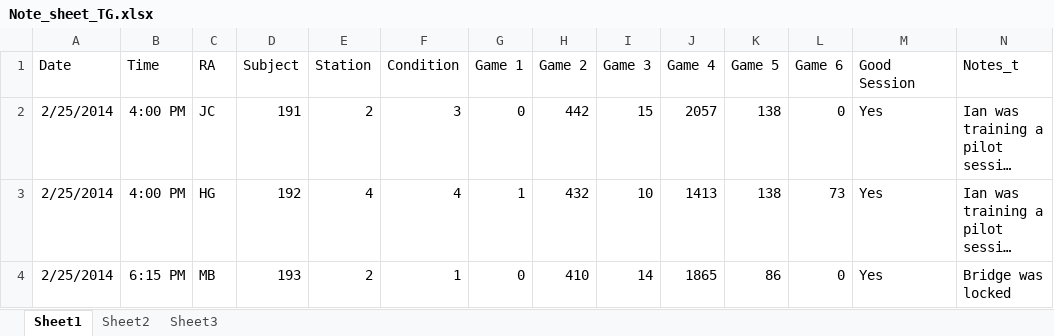
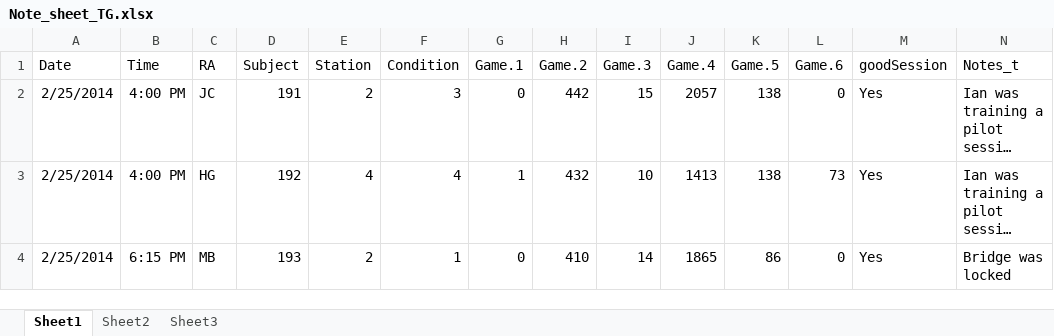
Before and after one commit to GiulioCentorame/vvg-2d4d, an Excel workbook: raw-data-prep/raw_data/Note_sheet_TG.xlsx, sheet Sheet1, drawn as a sheet; only a part is shown; long unchanged cells end in …; values as stored, in another font and other column widths than the file's, no borders; the diff names each change by its address in the sheet, - before the commit and + after, or states it on an @@ line.

```diff
--- a/raw-data-prep/raw_data/Note_sheet_TG.xlsx (sheet Sheet1)
+++ b/raw-data-prep/raw_data/Note_sheet_TG.xlsx (sheet Sheet1)
-G1: Game 1
+G1: Game.1
-H1: Game 2
+H1: Game.2
-I1: Game 3
+I1: Game.3
-J1: Game 4
+J1: Game.4
-K1: Game 5
+K1: Game.5
-L1: Game 6
+L1: Game.6
-M1: Good Session
+M1: goodSession
```
Also changed, not shown: raw-data-prep/raw_data/Note_sheet_AM.xlsx, raw-data-prep/raw_data/Note_sheet_CH.xlsx, 14 other files.
